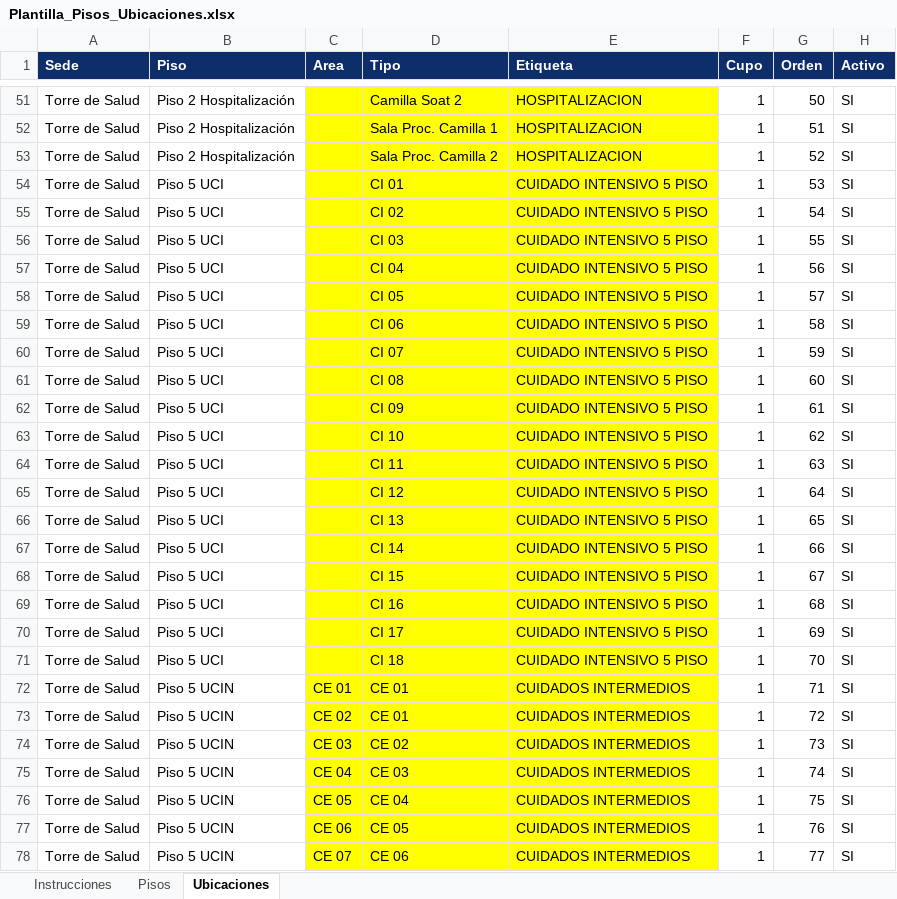
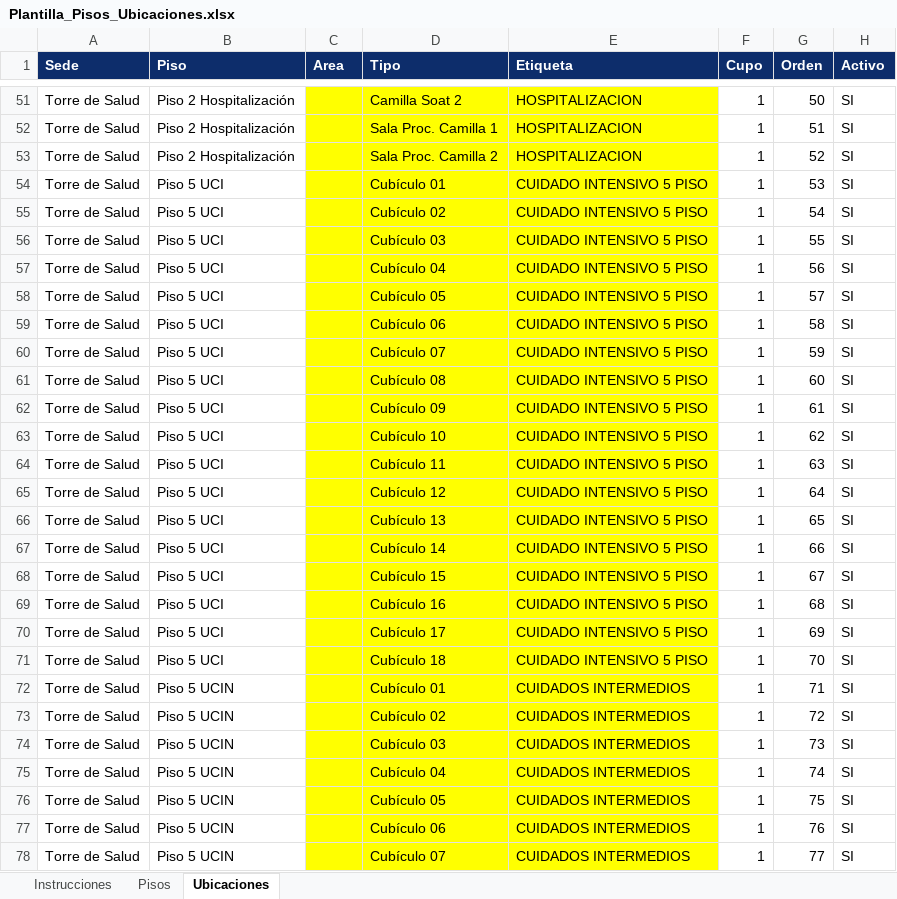
Before and after one commit to juanetayo-projects/visitantes, an Excel workbook: docs/Plantilla_Pisos_Ubicaciones.xlsx, sheet Ubicaciones, drawn as a sheet; only a part is shown, gaps mark what is left out; values as stored, in another font and other column widths than the file's, no borders; the diff covers the shown part only; the diff names each change by its address in the sheet, - before the commit and + after, or states it on an @@ line.

```diff
--- a/docs/Plantilla_Pisos_Ubicaciones.xlsx (sheet Ubicaciones)
+++ b/docs/Plantilla_Pisos_Ubicaciones.xlsx (sheet Ubicaciones)
-D54 (Tipo): CI 01
+D54 (Tipo): Cubículo 01
-D55 (Tipo): CI 02
+D55 (Tipo): Cubículo 02
-D56 (Tipo): CI 03
+D56 (Tipo): Cubículo 03
-D57 (Tipo): CI 04
+D57 (Tipo): Cubículo 04
-D58 (Tipo): CI 05
+D58 (Tipo): Cubículo 05
-D59 (Tipo): CI 06
+D59 (Tipo): Cubículo 06
-D60 (Tipo): CI 07
+D60 (Tipo): Cubículo 07
-D61 (Tipo): CI 08
+D61 (Tipo): Cubículo 08
-D62 (Tipo): CI 09
+D62 (Tipo): Cubículo 09
-D63 (Tipo): CI 10
+D63 (Tipo): Cubículo 10
-D64 (Tipo): CI 11
+D64 (Tipo): Cubículo 11
-D65 (Tipo): CI 12
+D65 (Tipo): Cubículo 12
-D66 (Tipo): CI 13
+D66 (Tipo): Cubículo 13
-D67 (Tipo): CI 14
+D67 (Tipo): Cubículo 14
-D68 (Tipo): CI 15
+D68 (Tipo): Cubículo 15
-D69 (Tipo): CI 16
+D69 (Tipo): Cubículo 16
-D70 (Tipo): CI 17
+D70 (Tipo): Cubículo 17
-D71 (Tipo): CI 18
+D71 (Tipo): Cubículo 18
-C72 (Area): CE 01
+C72 (Area): (empty)
-D72 (Tipo): CE 01
+D72 (Tipo): Cubículo 01
-C73 (Area): CE 02
+C73 (Area): (empty)
-D73 (Tipo): CE 01
+D73 (Tipo): Cubículo 02
-C74 (Area): CE 03
+C74 (Area): (empty)
-D74 (Tipo): CE 02
+D74 (Tipo): Cubículo 03
-C75 (Area): CE 04
+C75 (Area): (empty)
-D75 (Tipo): CE 03
+D75 (Tipo): Cubículo 04
-C76 (Area): CE 05
+C76 (Area): (empty)
-D76 (Tipo): CE 04
+D76 (Tipo): Cubículo 05
-C77 (Area): CE 06
+C77 (Area): (empty)
-D77 (Tipo): CE 05
+D77 (Tipo): Cubículo 06
-C78 (Area): CE 07
+C78 (Area): (empty)
-D78 (Tipo): CE 06
+D78 (Tipo): Cubículo 07
```
Also changed, not shown: 1 removed row and 104 edited cells elsewhere in this sheet, sheet Pisos, 5 other files.
